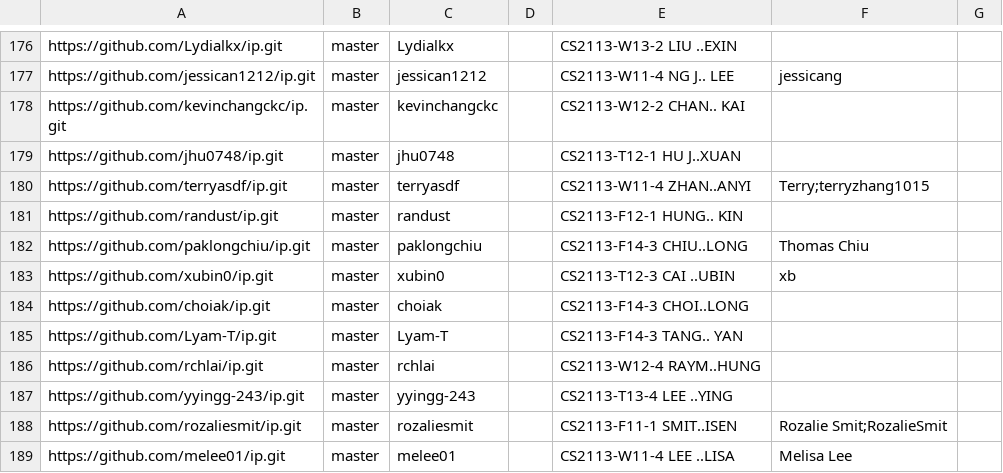
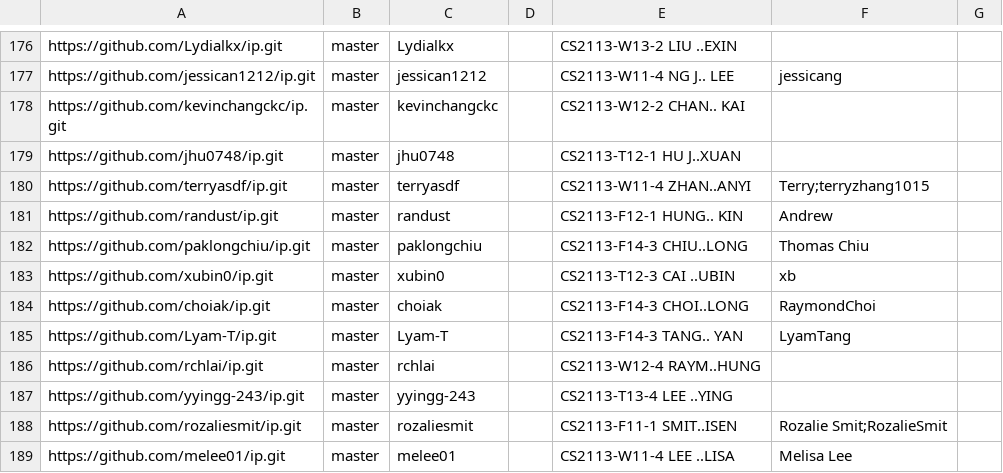
Before and after one commit to nus-cs2113-AY2425S2/ip-dashboard, a CSV file: config/author-config.csv, drawn as a sheet; only a part is shown, gaps mark what is left out.

Commit message:
Update configs

```diff
--- a/config/author-config.csv
+++ b/config/author-config.csv
@@ -180,7 +180,7 @@ https://github.com/jhu0748/ip.git,master,jhu0748,,CS2113-T12-1 HU J..XUAN,,
 https://github.com/terryasdf/ip.git,master,terryasdf,,CS2113-W11-4 ZHAN..ANYI,Terry;terryzhang1015,
-https://github.com/randust/ip.git,master,randust,,CS2113-F12-1 HUNG.. KIN,,
+https://github.com/randust/ip.git,master,randust,,CS2113-F12-1 HUNG.. KIN,Andrew,
 https://github.com/paklongchiu/ip.git,master,paklongchiu,,CS2113-F14-3 CHIU..LONG,Thomas Chiu,
 https://github.com/xubin0/ip.git,master,xubin0,,CS2113-T12-3 CAI ..UBIN,xb,
-https://github.com/choiak/ip.git,master,choiak,,CS2113-F14-3 CHOI..LONG,,
-https://github.com/Lyam-T/ip.git,master,Lyam-T,,CS2113-F14-3 TANG.. YAN,,
+https://github.com/choiak/ip.git,master,choiak,,CS2113-F14-3 CHOI..LONG,RaymondChoi,
+https://github.com/Lyam-T/ip.git,master,Lyam-T,,CS2113-F14-3 TANG.. YAN,LyamTang,
 https://github.com/rchlai/ip.git,master,rchlai,,CS2113-W12-4 RAYM..HUNG,,
```
